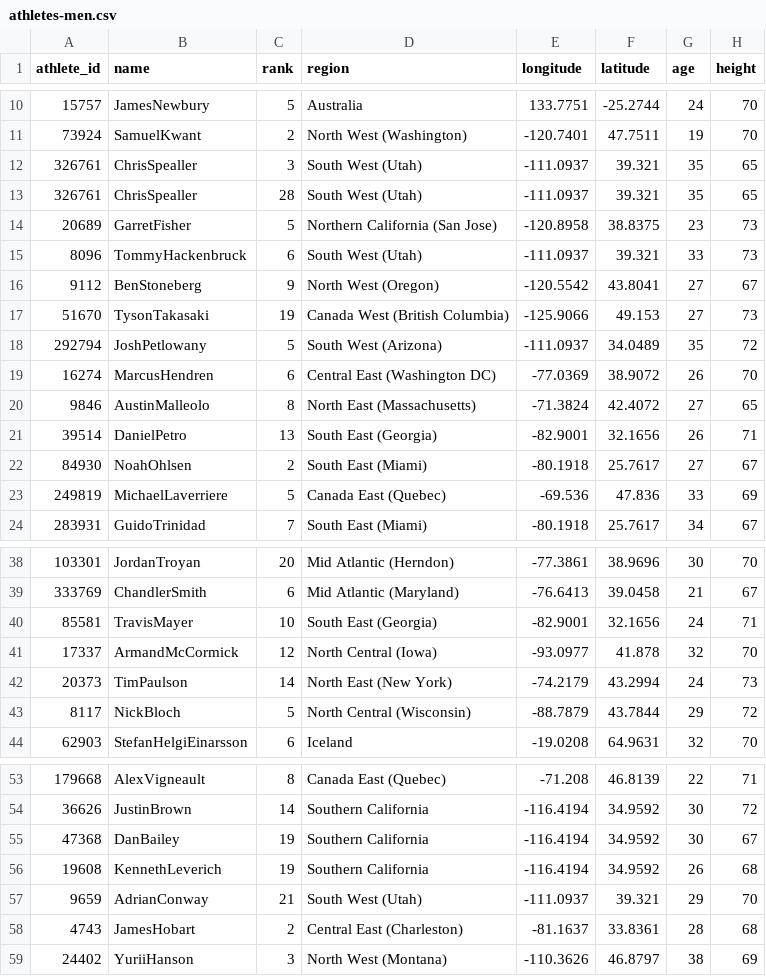
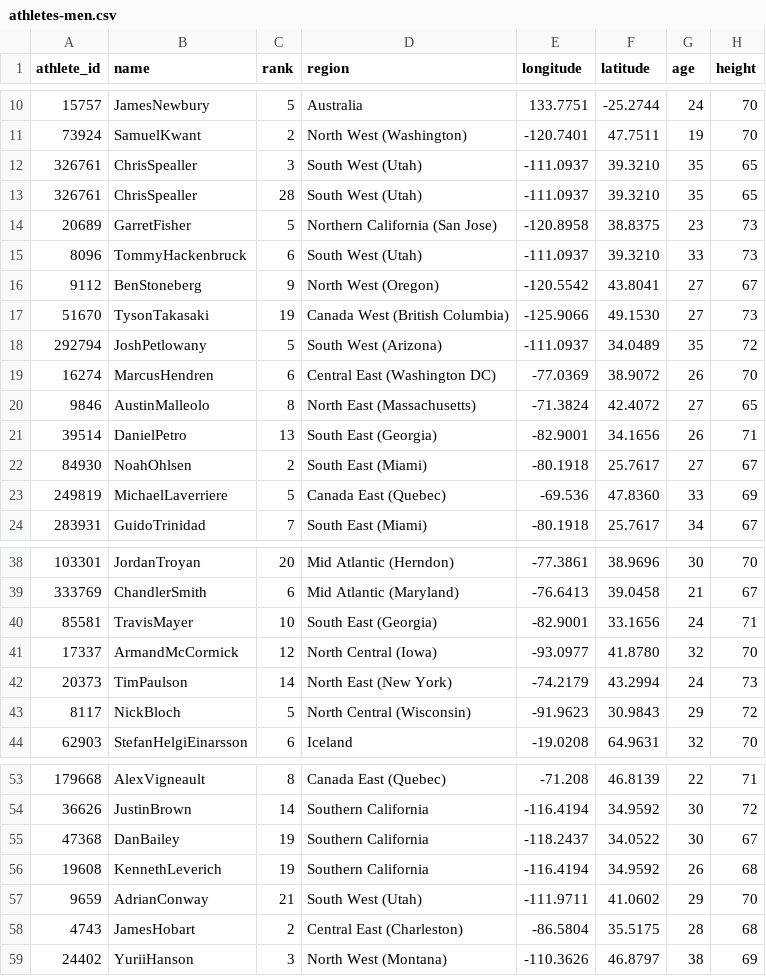
Before and after one commit to allisontao/crossfit-games-analysis, a CSV file: athletes-men.csv, drawn as a sheet; only a part is shown, gaps mark what is left out; the diff covers the shown part only; the diff names each change by its address in the sheet, - before the commit and + after, or states it on an @@ line.

```diff
--- a/athletes-men.csv
+++ b/athletes-men.csv
-F12:F13 (latitude): 39.321
+F12:F13 (latitude): 39.3210
-F15 (latitude): 39.321
+F15 (latitude): 39.3210
-F17 (latitude): 49.153
+F17 (latitude): 49.1530
-F21 (latitude): 32.1656
+F21 (latitude): 34.1656
-F23 (latitude): 47.836
+F23 (latitude): 47.8360
-F40 (latitude): 32.1656
+F40 (latitude): 33.1656
-F41 (latitude): 41.878
+F41 (latitude): 41.8780
-E43 (longitude): -88.7879
+E43 (longitude): -91.9623
-F43 (latitude): 43.7844
+F43 (latitude): 30.9843
-E55 (longitude): -116.4194
+E55 (longitude): -118.2437
-F55 (latitude): 34.9592
+F55 (latitude): 34.0522
-E57 (longitude): -111.0937
+E57 (longitude): -111.9711
-F57 (latitude): 39.321
+F57 (latitude): 41.0602
-E58 (longitude): -81.1637
+E58 (longitude): -86.5804
-F58 (latitude): 33.8361
+F58 (latitude): 35.5175
```
Also changed, not shown: 35 edited cells elsewhere in this file, athletes-women.csv, 1 other file.
